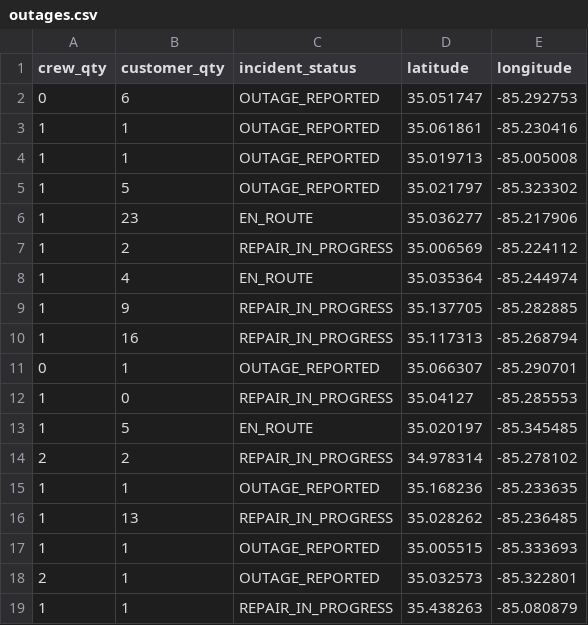
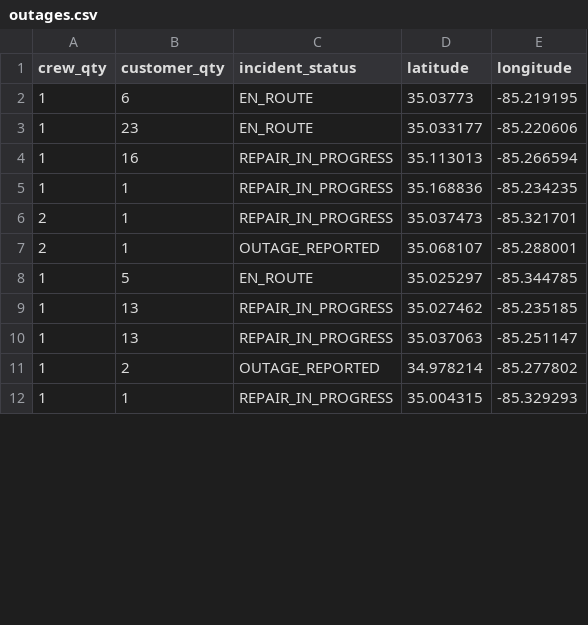
Before and after one commit to officeofperformancemanagement/public-epb-data, a CSV file: outages.csv, drawn as a sheet; only a part is shown; the diff covers the shown part only.

```diff
--- a/outages.csv
+++ b/outages.csv
@@ -1,19 +1,12 @@
 crew_qty,customer_qty,incident_status,latitude,longitude
-0,6,OUTAGE_REPORTED,35.051747,-85.292753
-1,1,OUTAGE_REPORTED,35.061861,-85.230416
-1,1,OUTAGE_REPORTED,35.019713,-85.005008
-1,5,OUTAGE_REPORTED,35.021797,-85.323302
-1,23,EN_ROUTE,35.036277,-85.217906
-1,2,REPAIR_IN_PROGRESS,35.006569,-85.224112
-1,4,EN_ROUTE,35.035364,-85.244974
-1,9,REPAIR_IN_PROGRESS,35.137705,-85.282885
-1,16,REPAIR_IN_PROGRESS,35.117313,-85.268794
-0,1,OUTAGE_REPORTED,35.066307,-85.290701
-1,0,REPAIR_IN_PROGRESS,35.04127,-85.285553
-1,5,EN_ROUTE,35.020197,-85.345485
-2,2,REPAIR_IN_PROGRESS,34.978314,-85.278102
-1,1,OUTAGE_REPORTED,35.168236,-85.233635
-1,13,REPAIR_IN_PROGRESS,35.028262,-85.236485
-1,1,OUTAGE_REPORTED,35.005515,-85.333693
-2,1,OUTAGE_REPORTED,35.032573,-85.322801
-1,1,REPAIR_IN_PROGRESS,35.438263,-85.080879
+1,6,EN_ROUTE,35.03773,-85.219195
+1,23,EN_ROUTE,35.033177,-85.220606
+1,16,REPAIR_IN_PROGRESS,35.113013,-85.266594
+1,1,REPAIR_IN_PROGRESS,35.168836,-85.234235
+2,1,REPAIR_IN_PROGRESS,35.037473,-85.321701
+2,1,OUTAGE_REPORTED,35.068107,-85.288001
+1,5,EN_ROUTE,35.025297,-85.344785
+1,13,REPAIR_IN_PROGRESS,35.027462,-85.235185
+1,13,REPAIR_IN_PROGRESS,35.037063,-85.251147
+1,2,OUTAGE_REPORTED,34.978214,-85.277802
+1,1,REPAIR_IN_PROGRESS,35.004315,-85.329293
```
Also changed, not shown: 2 added rows, 4 removed rows and 14 edited cells elsewhere in this file, 1 other file.
